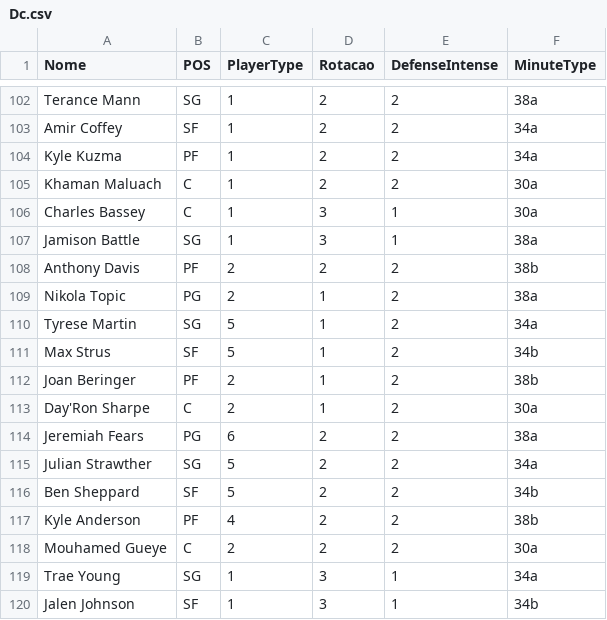
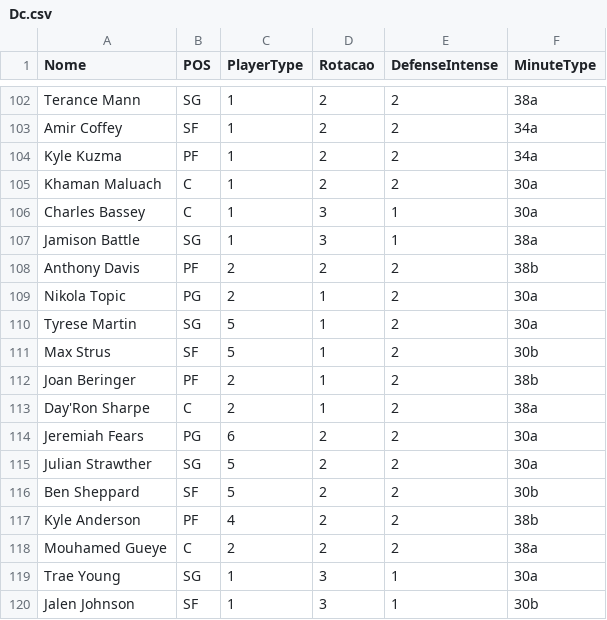
Before and after one commit to manriva-data/bratuganba, a CSV file: Dc.csv, drawn as a sheet; only a part is shown, gaps mark what is left out.

Commit message:
Atualiza Dc.csv para Spurs

```diff
--- a/Dc.csv
+++ b/Dc.csv
@@ -108,13 +108,13 @@ Jamison Battle, SG, 1, 3, 1, 38a
 Anthony Davis, PF, 2, 2, 2, 38b
-Nikola Topic, PG, 2, 1, 2, 38a
-Tyrese Martin, SG, 5, 1, 2, 34a
-Max Strus, SF, 5, 1, 2, 34b
+Nikola Topic, PG, 2, 1, 2, 30a
+Tyrese Martin, SG, 5, 1, 2, 30a
+Max Strus, SF, 5, 1, 2, 30b
 Joan Beringer, PF, 2, 1, 2, 38b
-Day'Ron Sharpe, C, 2, 1, 2, 30a
-Jeremiah Fears, PG, 6, 2, 2, 38a
-Julian Strawther, SG, 5, 2, 2, 34a
-Ben Sheppard, SF, 5, 2, 2, 34b
+Day'Ron Sharpe, C, 2, 1, 2, 38a
+Jeremiah Fears, PG, 6, 2, 2, 30a
+Julian Strawther, SG, 5, 2, 2, 30a
+Ben Sheppard, SF, 5, 2, 2, 30b
 Kyle Anderson, PF, 4, 2, 2, 38b
-Mouhamed Gueye, C, 2, 2, 2, 30a
-Trae Young, SG, 1, 3, 1, 34a
-Jalen Johnson, SF, 1, 3, 1, 34b
+Mouhamed Gueye, C, 2, 2, 2, 38a
+Trae Young, SG, 1, 3, 1, 30a
+Jalen Johnson, SF, 1, 3, 1, 30b
```
